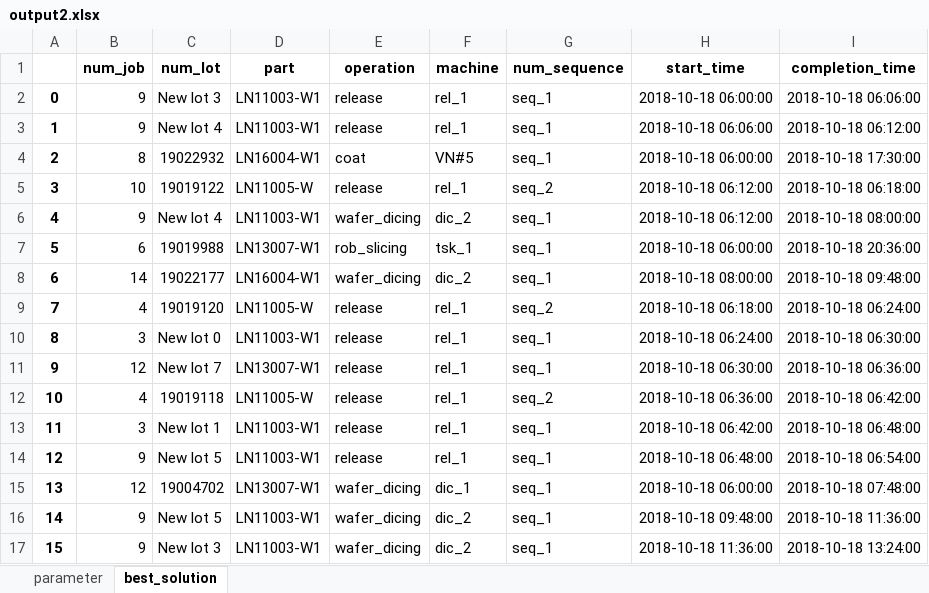
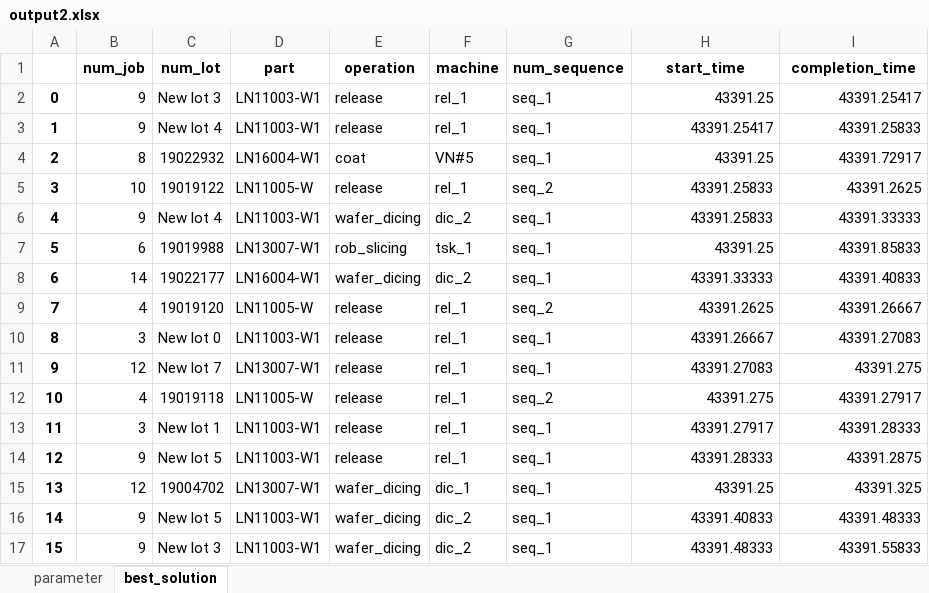
Before and after one commit to khaibnd/LNWG, an Excel workbook: src/data/output2.xlsx, sheet best_solution, drawn as a sheet; only a part is shown; values as stored, in another font and other column widths than the file's, no borders; the diff covers the shown part only; the diff names each change by its address in the sheet, - before the commit and + after, or states it on an @@ line.

```diff
--- a/src/data/output2.xlsx (sheet best_solution)
+++ b/src/data/output2.xlsx (sheet best_solution)
-H2 (start_time): 2018-10-18 06:00:00
+H2 (start_time): 43391.25
-I2 (completion_time): 2018-10-18 06:06:00
+I2 (completion_time): 43391.25417
-H3 (start_time): 2018-10-18 06:06:00
+H3 (start_time): 43391.25417
-I3 (completion_time): 2018-10-18 06:12:00
+I3 (completion_time): 43391.25833
-H4 (start_time): 2018-10-18 06:00:00
+H4 (start_time): 43391.25
-I4 (completion_time): 2018-10-18 17:30:00
+I4 (completion_time): 43391.72917
-H5:H6 (start_time): 2018-10-18 06:12:00
+H5:H6 (start_time): 43391.25833
-I5 (completion_time): 2018-10-18 06:18:00
+I5 (completion_time): 43391.2625
-I6 (completion_time): 2018-10-18 08:00:00
+I6 (completion_time): 43391.33333
-H7 (start_time): 2018-10-18 06:00:00
+H7 (start_time): 43391.25
-I7 (completion_time): 2018-10-18 20:36:00
+I7 (completion_time): 43391.85833
-H8 (start_time): 2018-10-18 08:00:00
+H8 (start_time): 43391.33333
-I8 (completion_time): 2018-10-18 09:48:00
+I8 (completion_time): 43391.40833
-H9 (start_time): 2018-10-18 06:18:00
+H9 (start_time): 43391.2625
-I9 (completion_time): 2018-10-18 06:24:00
+I9 (completion_time): 43391.26667
-H10 (start_time): 2018-10-18 06:24:00
+H10 (start_time): 43391.26667
-I10 (completion_time): 2018-10-18 06:30:00
+I10 (completion_time): 43391.27083
-H11 (start_time): 2018-10-18 06:30:00
+H11 (start_time): 43391.27083
-I11 (completion_time): 2018-10-18 06:36:00
+I11 (completion_time): 43391.275
-H12 (start_time): 2018-10-18 06:36:00
+H12 (start_time): 43391.275
-I12 (completion_time): 2018-10-18 06:42:00
+I12 (completion_time): 43391.27917
-H13 (start_time): 2018-10-18 06:42:00
+H13 (start_time): 43391.27917
-I13 (completion_time): 2018-10-18 06:48:00
+I13 (completion_time): 43391.28333
-H14 (start_time): 2018-10-18 06:48:00
+H14 (start_time): 43391.28333
-I14 (completion_time): 2018-10-18 06:54:00
+I14 (completion_time): 43391.2875
-H15 (start_time): 2018-10-18 06:00:00
+H15 (start_time): 43391.25
-I15 (completion_time): 2018-10-18 07:48:00
+I15 (completion_time): 43391.325
-H16 (start_time): 2018-10-18 09:48:00
+H16 (start_time): 43391.40833
-I16 (completion_time): 2018-10-18 11:36:00
+I16 (completion_time): 43391.48333
-H17 (start_time): 2018-10-18 11:36:00
+H17 (start_time): 43391.48333
-I17 (completion_time): 2018-10-18 13:24:00
+I17 (completion_time): 43391.55833
```
Also changed, not shown: 1030 edited cells elsewhere in this sheet, src/data/new_output.xlsx, 4 other files.
